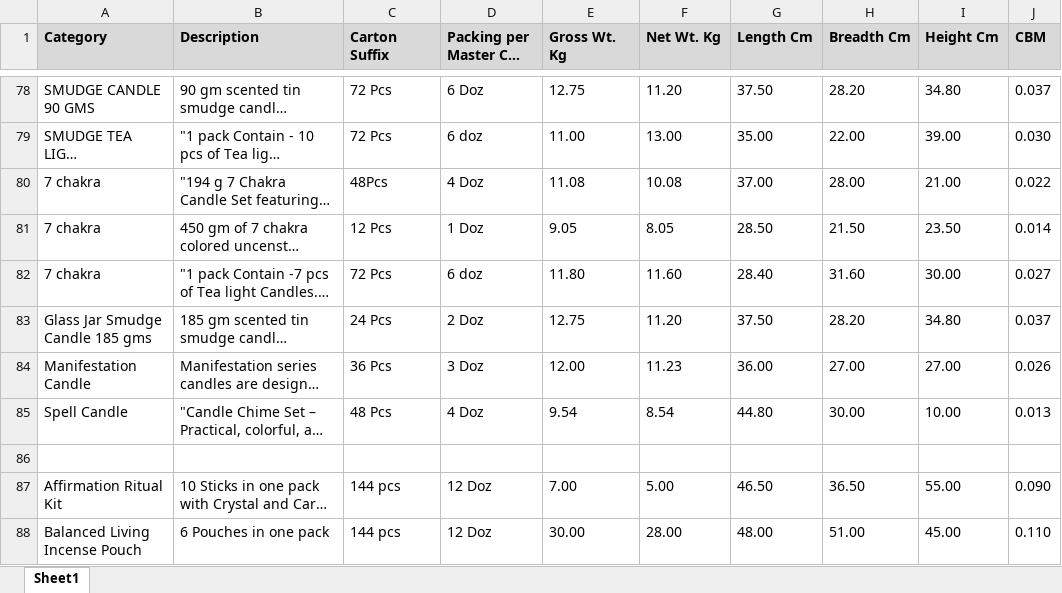
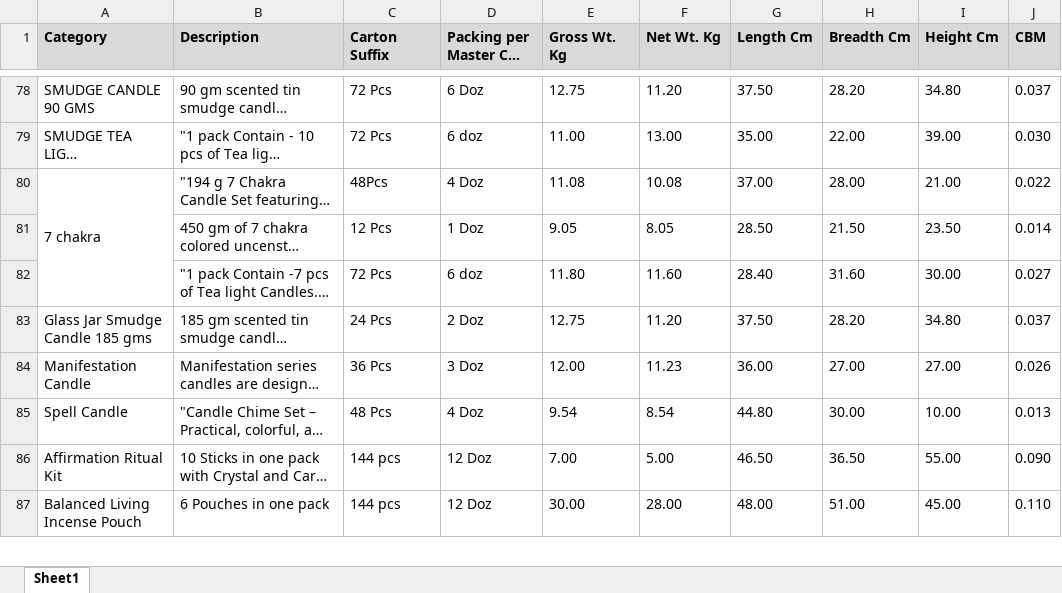
Before and after one commit to jitu0426/New-App, an Excel workbook: Case Size.xlsx, sheet Sheet1, drawn as a sheet; only a part is shown, gaps mark what is left out; long unchanged cells end in …; values as stored, in another font and other column widths than the file's, no borders; the diff names each change by its address in the sheet, - before the commit and + after, or states it on an @@ line.

Commit message:
Add files via upload

```diff
--- a/Case Size.xlsx (sheet Sheet1)
+++ b/Case Size.xlsx (sheet Sheet1)
+A80:A82 merged
-A81:A82 (Category): 7 chakra
+A81:A82 (Category): (empty)
-row 86: (empty)
```
